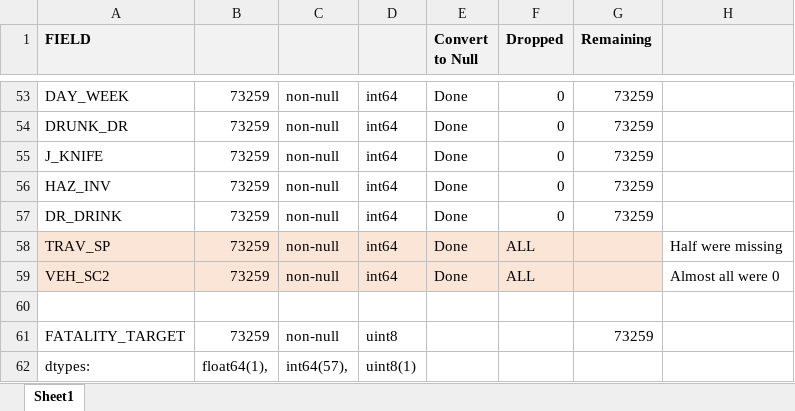
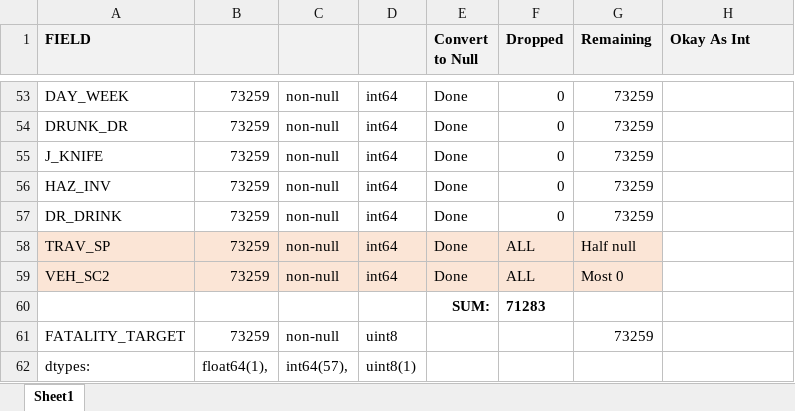
Before and after one commit to kjones5/metis_bootcamp, an Excel workbook: Project3_TrafficAccidentData/droppingnulls_trafficfatalities.xlsx, sheet Sheet1, drawn as a sheet; only a part is shown, gaps mark what is left out; values as stored, in another font and other column widths than the file's, no borders; conditional formats not drawn; the diff names each change by its address in the sheet, - before the commit and + after, or states it on an @@ line.

Commit message:
project updates

```diff
--- a/Project3_TrafficAccidentData/droppingnulls_trafficfatalities.xlsx (sheet Sheet1)
+++ b/Project3_TrafficAccidentData/droppingnulls_trafficfatalities.xlsx (sheet Sheet1)
-H1: (empty)
+H1: Okay As Int
-G58 (Remaining): (empty)
+G58 (Remaining): Half null
-H58 (Okay As Int): Half were missing
+H58 (Okay As Int): (empty)
-G59 (Remaining): (empty)
+G59 (Remaining): Most 0
-H59 (Okay As Int): Almost all were 0
+H59 (Okay As Int): (empty)
-row 60: (empty)
+row 60:  |  |  |  | SUM: | 71283
```
Also changed, not shown: 3 other files.
